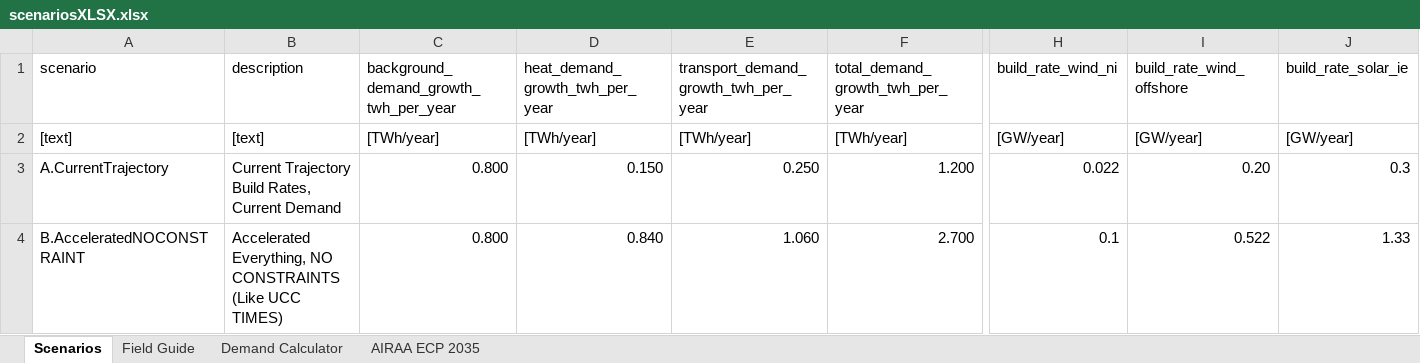
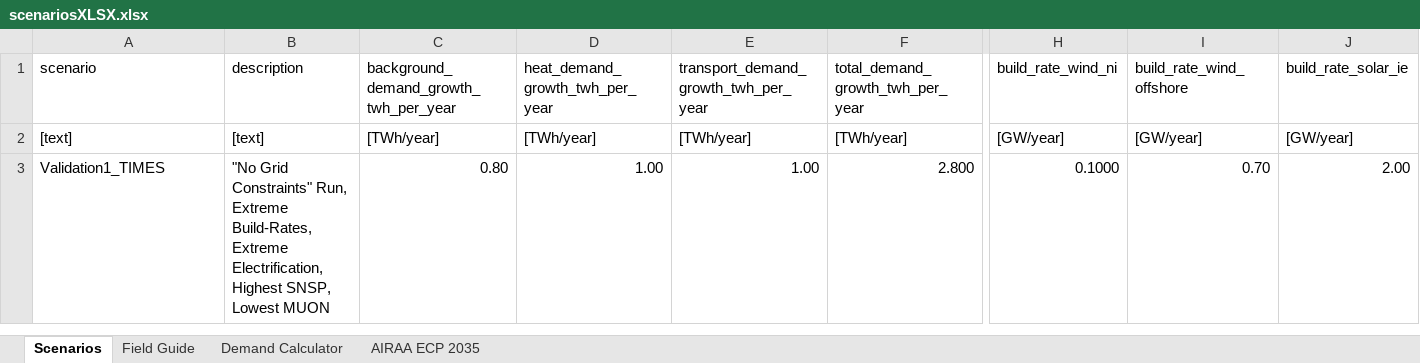
Before and after one commit to WESTEnergyIreland/WEST_GAMMA, an Excel workbook: Data_inputs/scenariosXLSX.xlsx, sheet Scenarios, drawn as a sheet; only a part is shown, gaps mark what is left out; values as stored, in another font and other column widths than the file's, no cell formats; charts and pictures not drawn; removed rows and columns are numbered as before the commit, all else as after; rows hold the shown columns only; the diff covers the shown part only; the diff names each change by its address in the sheet, - before the commit and + after, or states it on an @@ line.

Commit message:
Updated scenariosxlsx
Updated scenariosxlsx, simplified to:

2 Validation Runs (TIMES and Eirgrid PLEXOS)

 and 2 actual Runs.

The gamma.py code was also updated to ensure that the the Eirgrid ECP runs were capturing build rates and reinforcement to 2035 and then from 2035 - 2050 apply simplified linear reinforcement:

 Marcel to work from this point forward on the code to agree some kind of simplification.

```diff
--- a/Data_inputs/scenariosXLSX.xlsx (sheet Scenarios)
+++ b/Data_inputs/scenariosXLSX.xlsx (sheet Scenarios)
-row 3: A.CurrentTrajectory | Current Trajectory Build Rates, Current Demand | 0.800 | 0.150 | 0.250 | 1.200 | 0.022 | 0.20 | 0.3
-A3 (scenario): B.AcceleratedNOCONSTRAINT
+A3 (scenario): Validation1_TIMES
-B3 (description): Accelerated Everything, NO CONSTRAINTS (Like UCC TIMES)
+B3 (description): "No Grid Constraints" Run, Extreme Build-Rates, Extreme Electrification, Highest SNSP, Lowest MUON
-C3: 0.800
+C3: 0.80
-D3 (heat_demand_growth_twh_per_year): 0.840
+D3 (heat_demand_growth_twh_per_year): 1.00
-E3: 1.060
+E3: 1.00
-F3 (total_demand_growth_twh_per_year): 2.700
+F3 (total_demand_growth_twh_per_year): 2.800
-H3 (build_rate_wind_ni): 0.1
+H3 (build_rate_wind_ni): 0.1000
-I3 (build_rate_wind_offshore): 0.522
+I3 (build_rate_wind_offshore): 0.70
-J3 (build_rate_solar_ie): 1.33
+J3 (build_rate_solar_ie): 2.00
```
Also changed, not shown: 1 added row, 3 removed rows and 41 edited cells elsewhere in this sheet, sheet AIRAA ECP 2035, sheet Field Guide, cell formats, formulas that keep their value, charts or pictures, 2 other files.
